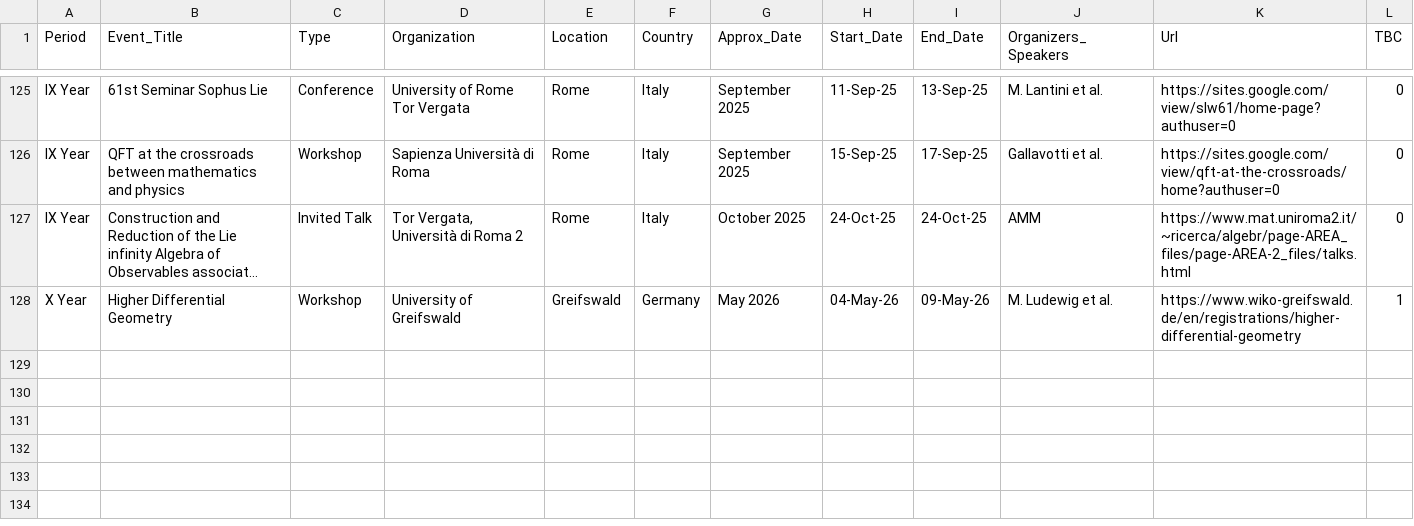
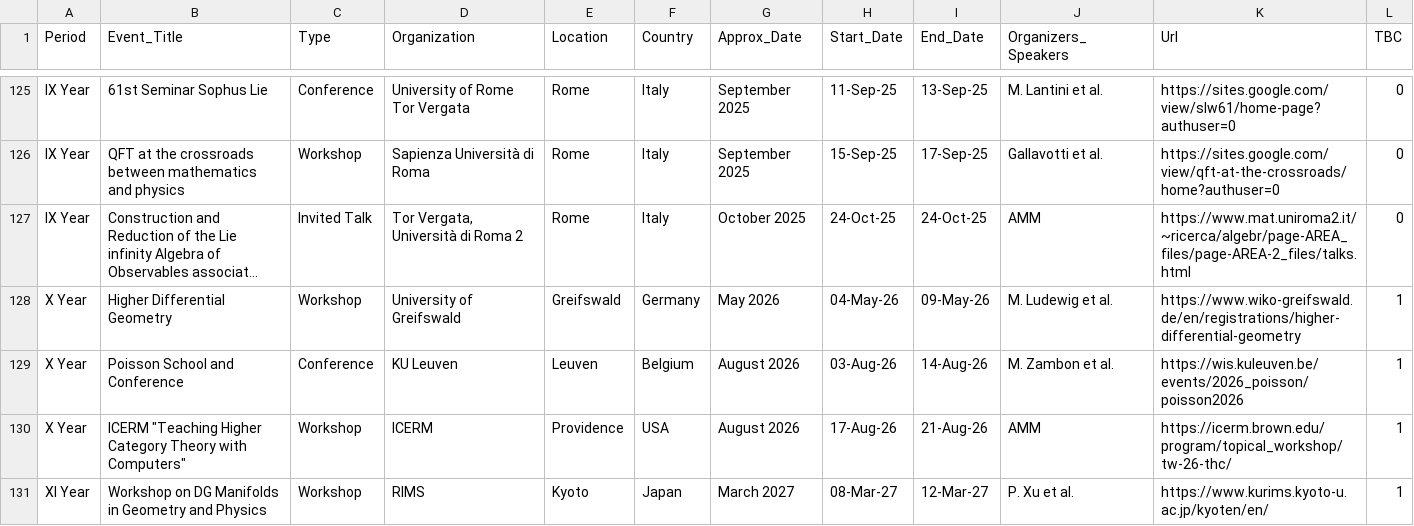
Before and after one commit to MasterToninus/MasterToninus.github.io, a CSV file: data/activities.csv, drawn as a sheet; only a part is shown, gaps mark what is left out; long unchanged cells end in …; the diff names each change by its address in the sheet, - before the commit and + after, or states it on an @@ line.

Commit message:
Updated activity plan.

```diff
--- a/data/activities.csv
+++ b/data/activities.csv
+row 129: X Year | Poisson School and Conference | Conference | KU Leuven | Leuven | Belgium | August 2026 | 03-Aug-26 | 14-Aug-26 | M. Zambon et al. | https://wis.kuleuven.be/events/2026_poisson/poisson2026 | 1
+row 130: X Year | ICERM "Teaching Higher Category Theory with Computers" | Workshop | ICERM | Providence | USA | August 2026 | 17-Aug-26 | 21-Aug-26 | AMM | https://icerm.brown.edu/program/topical_workshop/tw-26-thc/ | 1
+row 131: XI Year | Workshop on DG Manifolds in Geometry and Physics | Workshop | RIMS | Kyoto | Japan | March 2027 | 08-Mar-27 | 12-Mar-27 | P. Xu et al. | https://www.kurims.kyoto-u.ac.jp/kyoten/en/ | 1
```
